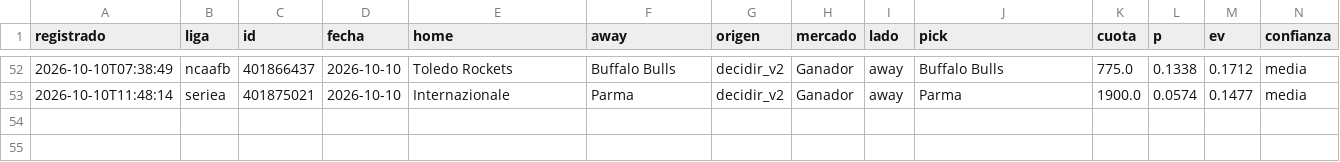
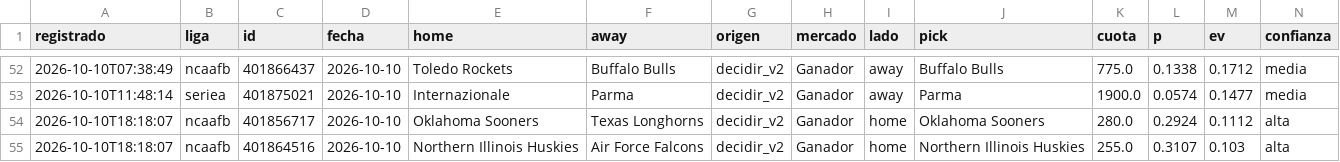
Before and after one commit to tenisman12/edgeline, a CSV file: salida/historial_picks_dia.csv, drawn as a sheet; only a part is shown, gaps mark what is left out; rows hold the shown columns only; the diff names each change by its address in the sheet, - before the commit and + after, or states it on an @@ line.

```diff
--- a/salida/historial_picks_dia.csv
+++ b/salida/historial_picks_dia.csv
+row 54: 2026-10-10T18:18:07 | ncaafb | 401856717 | 2026-10-10 | Oklahoma Sooners | Texas Longhorns | decidir_v2 | Ganador | home | Oklahoma Sooners | 280.0 | 0.2924 | 0.1112 | alta
+row 55: 2026-10-10T18:18:07 | ncaafb | 401864516 | 2026-10-10 | Northern Illinois Huskies | Air Force Falcons | decidir_v2 | Ganador | home | Northern Illinois Huskies | 255.0 | 0.3107 | 0.103 | alta
```
Also changed, not shown: salida/historial_angulos.csv, salida/historial_calificado.csv, 49 other files.
